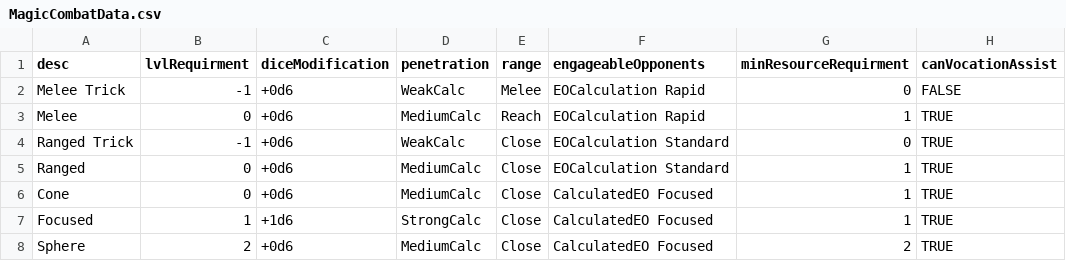
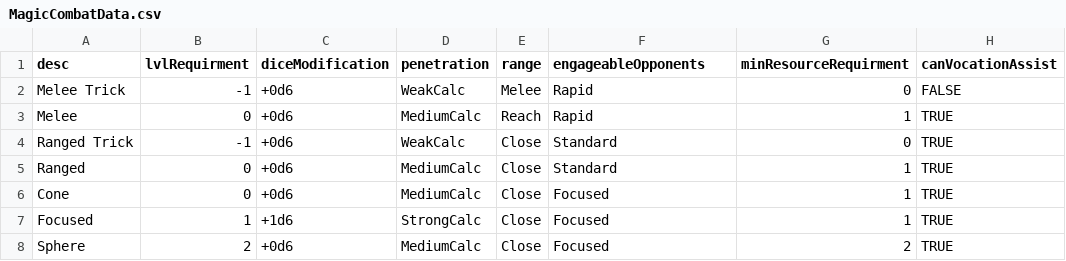
Before and after one commit to JackDanna/OldOldFallenCharacterSheetAutomation, a CSV file: FallenCharacterSheetAutomationApp/FallenData/MagicCombatData.csv, drawn as a sheet; only a part is shown; the diff names each change by its address in the sheet, - before the commit and + after, or states it on an @@ line.

```diff
--- a/FallenCharacterSheetAutomationApp/FallenData/MagicCombatData.csv
+++ b/FallenCharacterSheetAutomationApp/FallenData/MagicCombatData.csv
-F2:F3 (engageableOpponents): EOCalculation Rapid
+F2:F3 (engageableOpponents): Rapid
-F4:F5 (engageableOpponents): EOCalculation Standard
+F4:F5 (engageableOpponents): Standard
-F6:F8 (engageableOpponents): CalculatedEO Focused
+F6:F8 (engageableOpponents): Focused
```
Also changed, not shown: FallenCharacterSheetAutomationApp/FallenData/WeaponClassData.csv, 3 other files.
